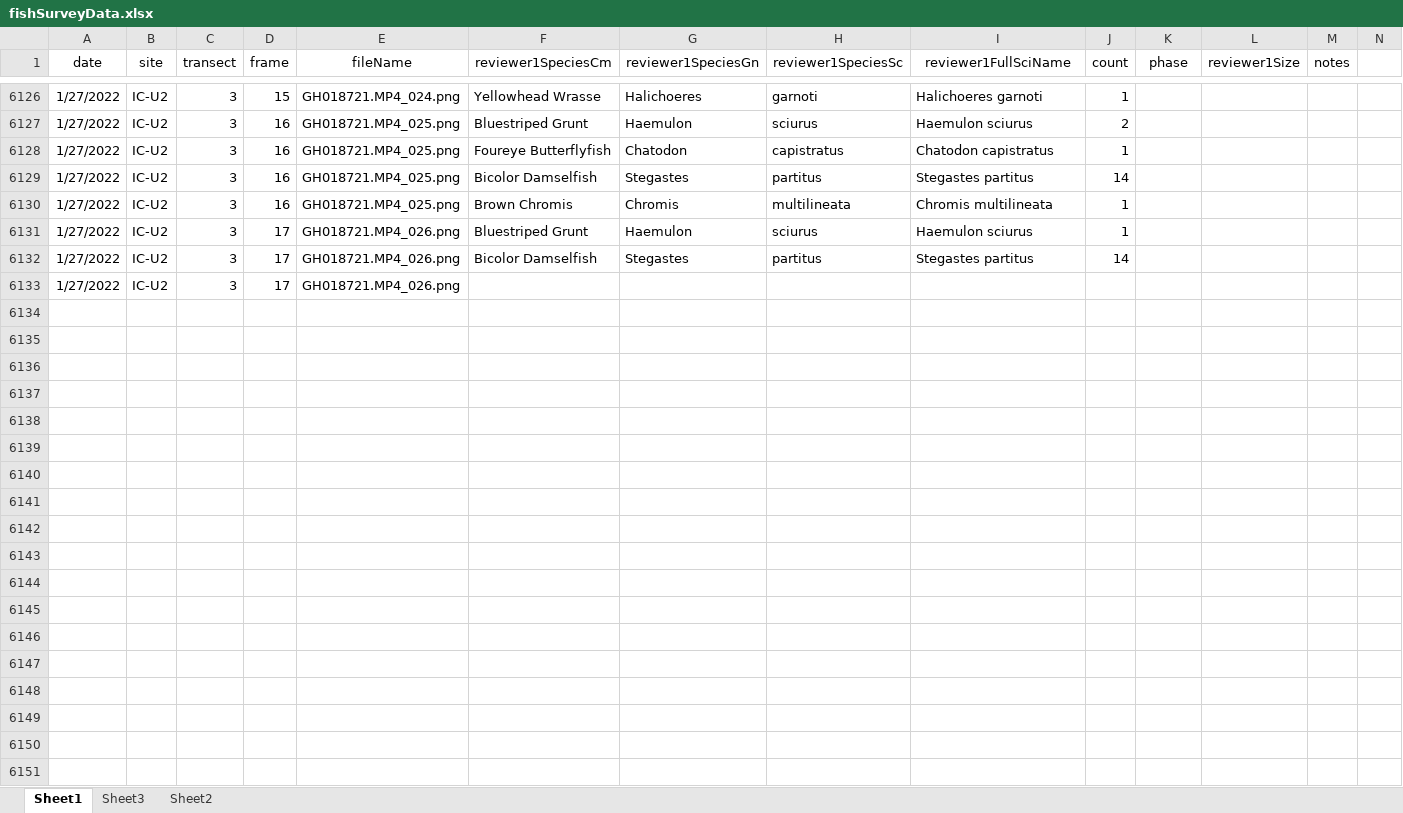
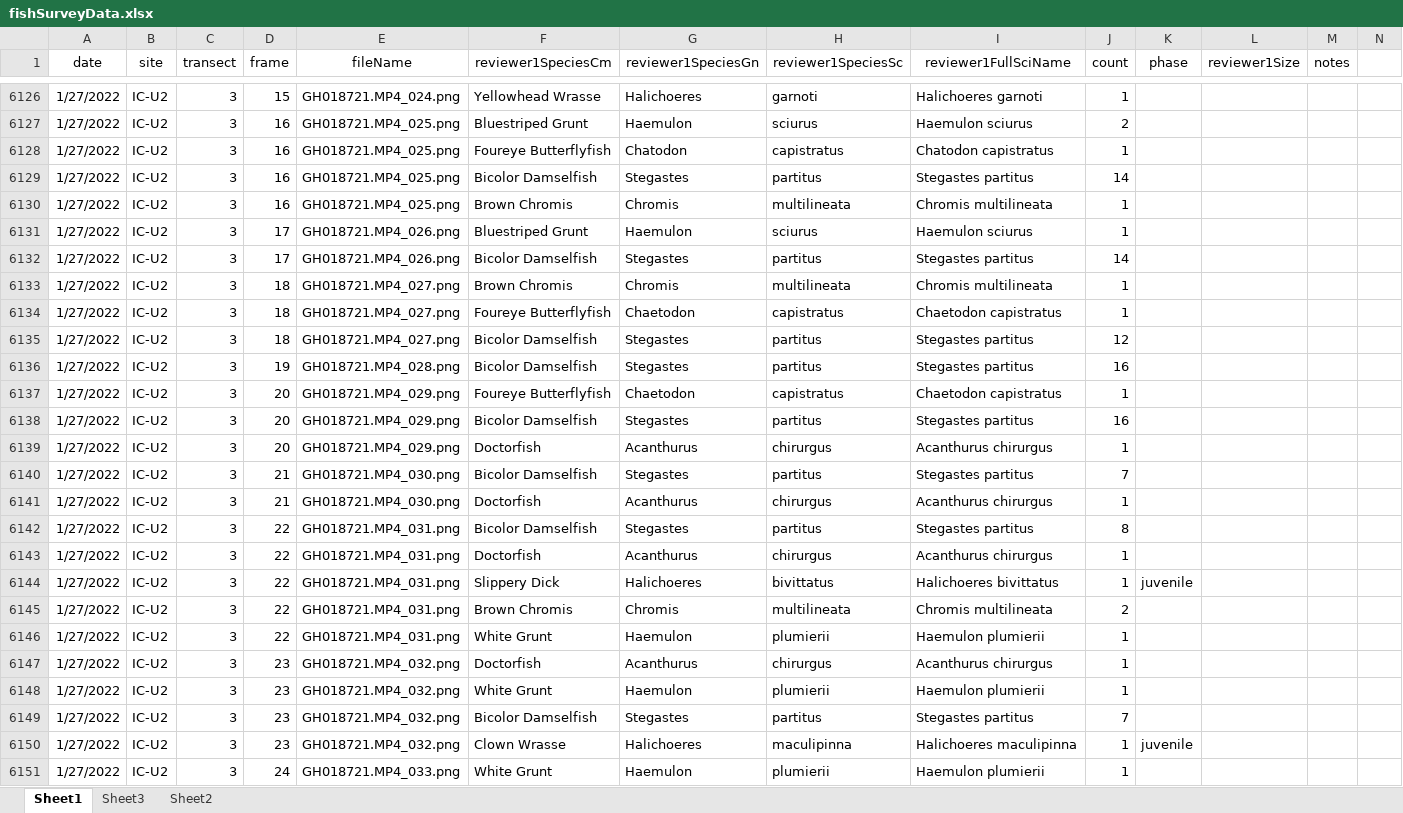
Before and after one commit to icombs2017/photogrammetryNOAA, an Excel workbook: fishSurveys/data/fishSurveyData.xlsx, sheet Sheet1, drawn as a sheet; only a part is shown, gaps mark what is left out; values as stored, in another font and other column widths than the file's, no borders; rows hold the shown columns only; the diff covers the shown part only; the diff names each change by its address in the sheet, - before the commit and + after, or states it on an @@ line.

Commit message:
Update fishSurveyData.xlsx

```diff
--- a/fishSurveys/data/fishSurveyData.xlsx (sheet Sheet1)
+++ b/fishSurveys/data/fishSurveyData.xlsx (sheet Sheet1)
-D6133 (frame): 17
+D6133 (frame): 18
-E6133 (fileName): GH018721.MP4_026.png
+E6133 (fileName): GH018721.MP4_027.png
-F6133 (reviewer1SpeciesCm): (empty)
+F6133 (reviewer1SpeciesCm): Brown Chromis
-G6133 (reviewer1SpeciesGn): (empty)
+G6133 (reviewer1SpeciesGn): Chromis
-H6133 (reviewer1SpeciesSc): (empty)
+H6133 (reviewer1SpeciesSc): multilineata
-I6133 (reviewer1FullSciName): (empty)
+I6133 (reviewer1FullSciName): Chromis multilineata
-J6133 (count): (empty)
+J6133 (count): 1
+row 6134: 1/27/2022 | IC-U2 | 3 | 18 | GH018721.MP4_027.png | Foureye Butterflyfish | Chaetodon | capistratus | Chaetodon capistratus | 1
+row 6135: 1/27/2022 | IC-U2 | 3 | 18 | GH018721.MP4_027.png | Bicolor Damselfish | Stegastes | partitus | Stegastes partitus | 12
+row 6136: 1/27/2022 | IC-U2 | 3 | 19 | GH018721.MP4_028.png | Bicolor Damselfish | Stegastes | partitus | Stegastes partitus | 16
+row 6137: 1/27/2022 | IC-U2 | 3 | 20 | GH018721.MP4_029.png | Foureye Butterflyfish | Chaetodon | capistratus | Chaetodon capistratus | 1
+row 6138: 1/27/2022 | IC-U2 | 3 | 20 | GH018721.MP4_029.png | Bicolor Damselfish | Stegastes | partitus | Stegastes partitus | 16
+row 6139: 1/27/2022 | IC-U2 | 3 | 20 | GH018721.MP4_029.png | Doctorfish | Acanthurus | chirurgus | Acanthurus chirurgus | 1
+row 6140: 1/27/2022 | IC-U2 | 3 | 21 | GH018721.MP4_030.png | Bicolor Damselfish | Stegastes | partitus | Stegastes partitus | 7
+row 6141: 1/27/2022 | IC-U2 | 3 | 21 | GH018721.MP4_030.png | Doctorfish | Acanthurus | chirurgus | Acanthurus chirurgus | 1
+row 6142: 1/27/2022 | IC-U2 | 3 | 22 | GH018721.MP4_031.png | Bicolor Damselfish | Stegastes | partitus | Stegastes partitus | 8
+row 6143: 1/27/2022 | IC-U2 | 3 | 22 | GH018721.MP4_031.png | Doctorfish | Acanthurus | chirurgus | Acanthurus chirurgus | 1
+row 6144: 1/27/2022 | IC-U2 | 3 | 22 | GH018721.MP4_031.png | Slippery Dick | Halichoeres | bivittatus | Halichoeres bivittatus | 1 | juvenile
+row 6145: 1/27/2022 | IC-U2 | 3 | 22 | GH018721.MP4_031.png | Brown Chromis | Chromis | multilineata | Chromis multilineata | 2
+row 6146: 1/27/2022 | IC-U2 | 3 | 22 | GH018721.MP4_031.png | White Grunt | Haemulon | plumierii | Haemulon plumierii | 1
+row 6147: 1/27/2022 | IC-U2 | 3 | 23 | GH018721.MP4_032.png | Doctorfish | Acanthurus | chirurgus | Acanthurus chirurgus | 1
+row 6148: 1/27/2022 | IC-U2 | 3 | 23 | GH018721.MP4_032.png | White Grunt | Haemulon | plumierii | Haemulon plumierii | 1
+row 6149: 1/27/2022 | IC-U2 | 3 | 23 | GH018721.MP4_032.png | Bicolor Damselfish | Stegastes | partitus | Stegastes partitus | 7
+row 6150: 1/27/2022 | IC-U2 | 3 | 23 | GH018721.MP4_032.png | Clown Wrasse | Halichoeres | maculipinna | Halichoeres maculipinna | 1 | juvenile
+row 6151: 1/27/2022 | IC-U2 | 3 | 24 | GH018721.MP4_033.png | White Grunt | Haemulon | plumierii | Haemulon plumierii | 1
```
Also changed, not shown: 8 added rows elsewhere in this sheet.
